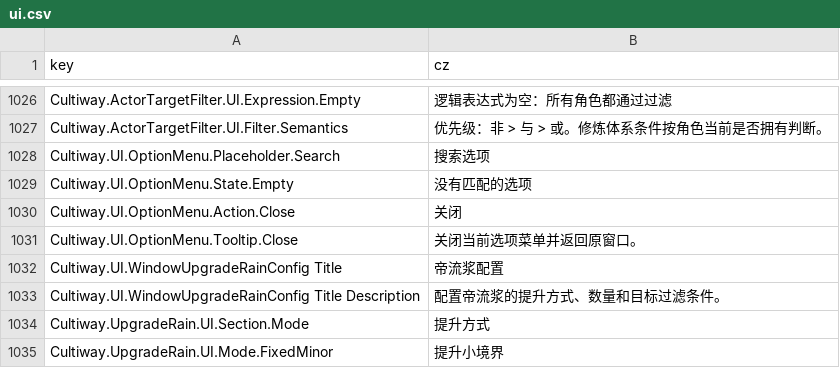
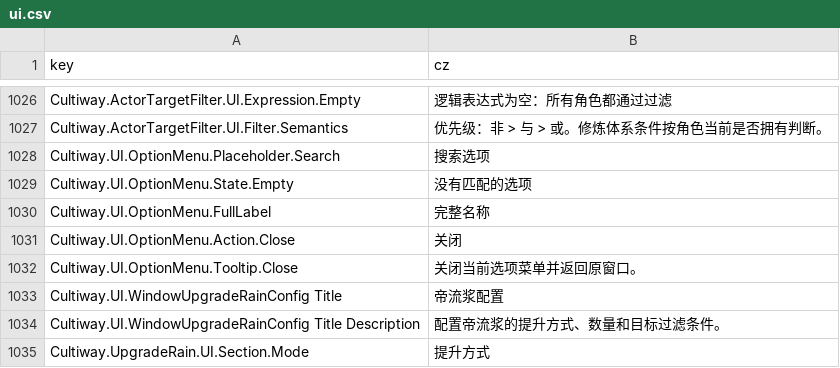
Before and after one commit to inmny/Cultiway-Reborn, a CSV file: Locales/ui.csv, drawn as a sheet; only a part is shown, gaps mark what is left out; the shorter side is filled out with more unchanged rows.

```diff
--- a/Locales/ui.csv
+++ b/Locales/ui.csv
@@ -1029,2 +1029,3 @@ Cultiway.UI.OptionMenu.Placeholder.Search,搜索选项
 Cultiway.UI.OptionMenu.State.Empty,没有匹配的选项
+Cultiway.UI.OptionMenu.FullLabel,完整名称
 Cultiway.UI.OptionMenu.Action.Close,关闭
```
Also changed, not shown: 10 other files.
